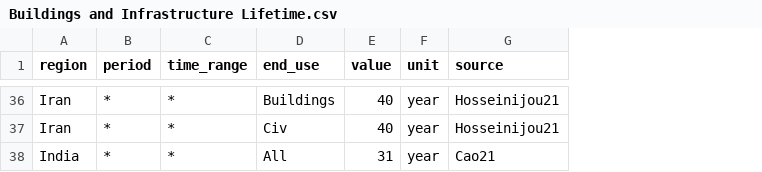
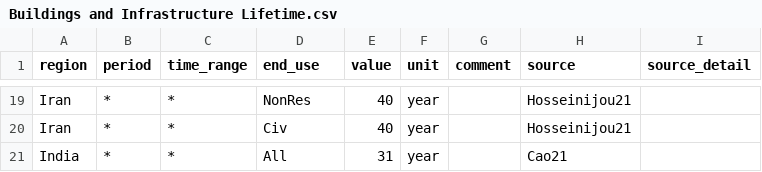
Before and after one commit to bennet21/posted, a CSV file: inst/extdata/database/tedfs/Buildings and Infrastructure Lifetime.csv, drawn as a sheet; only a part is shown, gaps mark what is left out; addresses are those after the commit; the diff covers the shown part only; the diff names each change by its address in the sheet, - before the commit and + after, or states it on an @@ line.

```diff
--- a/inst/extdata/database/tedfs/Buildings and Infrastructure Lifetime.csv
+++ b/inst/extdata/database/tedfs/Buildings and Infrastructure Lifetime.csv
+column G (comment), empty
+column I (source_detail), empty
-D19 (end_use): Buildings
+D19 (end_use): NonRes
```
Also changed, not shown: 1 added row, 18 removed rows and 4 edited cells elsewhere in this file, 6 other files.
